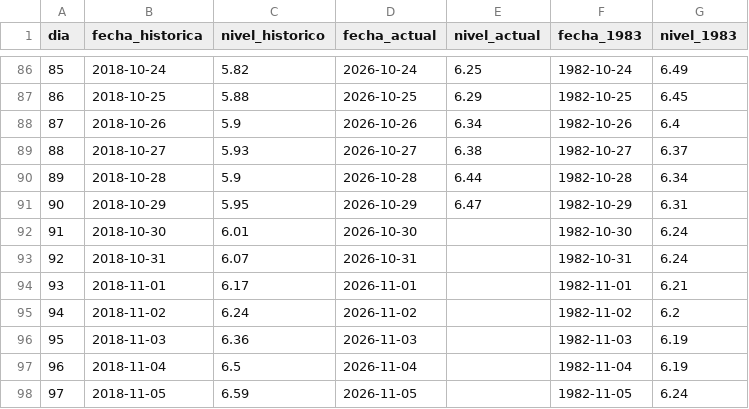
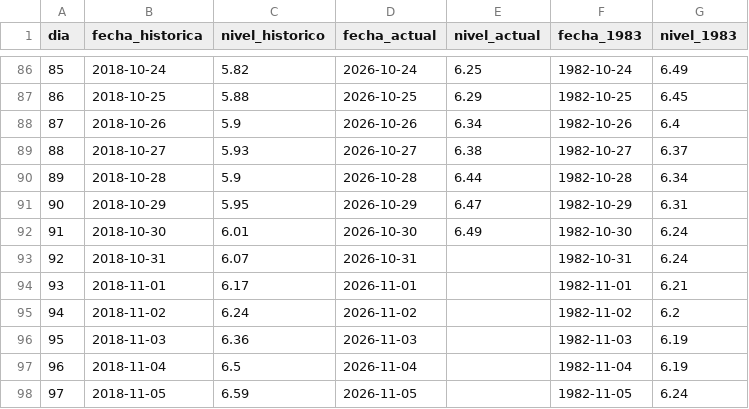
Before and after one commit to juniorsosasalinas-star/monitor-hidrologico-paraguay, a CSV file: pilar/niveles.csv, drawn as a sheet; only a part is shown, gaps mark what is left out.

Commit message:
Update niveles.csv

```diff
--- a/pilar/niveles.csv
+++ b/pilar/niveles.csv
@@ -91,3 +91,3 @@ dia,fecha_historica,nivel_historico,fecha_actual,nivel_actual,fecha_1983,nivel_1
 90,2018-10-29,5.95,2026-10-29,6.47,1982-10-29,6.31
-91,2018-10-30,6.01,2026-10-30,,1982-10-30,6.24
+91,2018-10-30,6.01,2026-10-30,6.49,1982-10-30,6.24
 92,2018-10-31,6.07,2026-10-31,,1982-10-31,6.24
```
